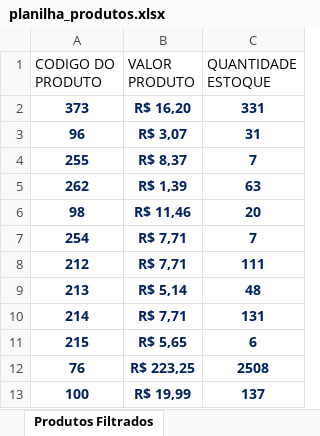
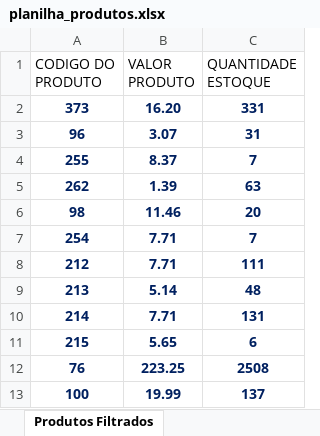
Before and after one commit to felipinx7/automy-canhoto, an Excel workbook: planilha_produtos.xlsx, sheet Produtos Filtrados, drawn as a sheet; values as stored, in another font and other column widths than the file's, no borders; table styles not drawn; the diff names each change by its address in the sheet, - before the commit and + after, or states it on an @@ line.

```diff
--- a/planilha_produtos.xlsx (sheet Produtos Filtrados)
+++ b/planilha_produtos.xlsx (sheet Produtos Filtrados)
-B2 (VALOR PRODUTO): R$ 16,20
+B2 (VALOR PRODUTO): 16.20
-B3 (VALOR PRODUTO): R$ 3,07
+B3 (VALOR PRODUTO): 3.07
-B4 (VALOR PRODUTO): R$ 8,37
+B4 (VALOR PRODUTO): 8.37
-B5 (VALOR PRODUTO): R$ 1,39
+B5 (VALOR PRODUTO): 1.39
-B6 (VALOR PRODUTO): R$ 11,46
+B6 (VALOR PRODUTO): 11.46
-B7:B8 (VALOR PRODUTO): R$ 7,71
+B7:B8 (VALOR PRODUTO): 7.71
-B9 (VALOR PRODUTO): R$ 5,14
+B9 (VALOR PRODUTO): 5.14
-B10 (VALOR PRODUTO): R$ 7,71
+B10 (VALOR PRODUTO): 7.71
-B11 (VALOR PRODUTO): R$ 5,65
+B11 (VALOR PRODUTO): 5.65
-B12 (VALOR PRODUTO): R$ 223,25
+B12 (VALOR PRODUTO): 223.25
-B13 (VALOR PRODUTO): R$ 19,99
+B13 (VALOR PRODUTO): 19.99
```
Also changed, not shown: planilha_canhotos.xlsx, 1 other file.
